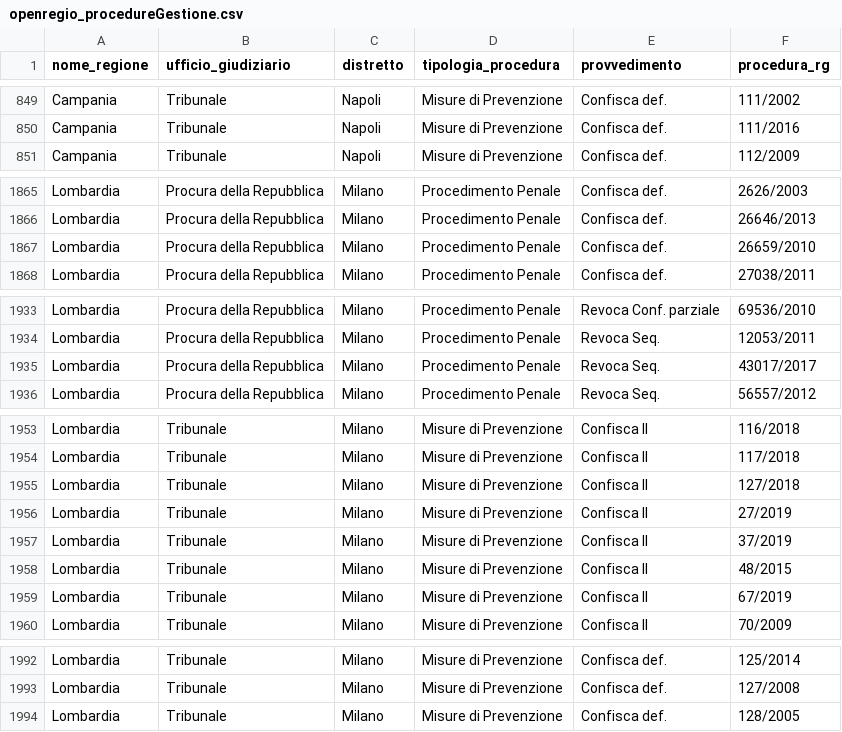
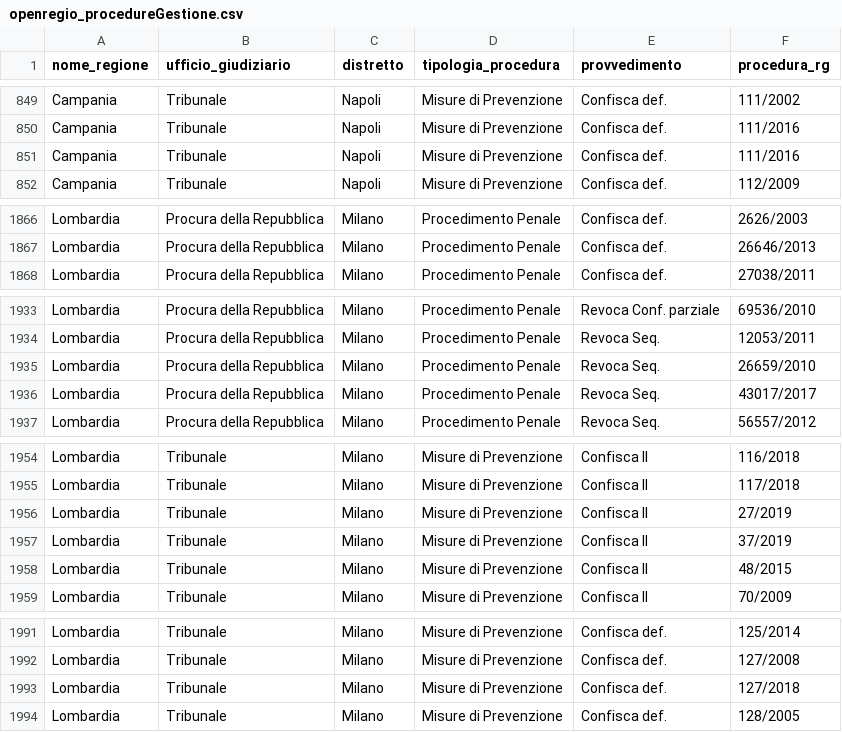
Before and after one commit to aborruso/firstaction, a CSV file: openregio_procedureGestione.csv, drawn as a sheet; only a part is shown, gaps mark what is left out; the diff covers the shown part only.

```diff
--- a/openregio_procedureGestione.csv
+++ b/openregio_procedureGestione.csv
@@ -850,2 +850,3 @@ Campania,Tribunale,Napoli,Misure di Prevenzione,Confisca def.,111/2002
 Campania,Tribunale,Napoli,Misure di Prevenzione,Confisca def.,111/2016
+Campania,Tribunale,Napoli,Misure di Prevenzione,Confisca def.,111/2016
 Campania,Tribunale,Napoli,Misure di Prevenzione,Confisca def.,112/2009
@@ -1866,3 +1867,2 @@ Lombardia,Procura della Repubblica,Milano,Procedimento Penale,Confisca def.,2626
 Lombardia,Procura della Repubblica,Milano,Procedimento Penale,Confisca def.,26646/2013
-Lombardia,Procura della Repubblica,Milano,Procedimento Penale,Confisca def.,26659/2010
 Lombardia,Procura della Repubblica,Milano,Procedimento Penale,Confisca def.,27038/2011
@@ -1934,2 +1934,3 @@ Lombardia,Procura della Repubblica,Milano,Procedimento Penale,Revoca Conf. parzi
 Lombardia,Procura della Repubblica,Milano,Procedimento Penale,Revoca Seq.,12053/2011
+Lombardia,Procura della Repubblica,Milano,Procedimento Penale,Revoca Seq.,26659/2010
 Lombardia,Procura della Repubblica,Milano,Procedimento Penale,Revoca Seq.,43017/2017
@@ -1954,3 +1955,2 @@ Lombardia,Tribunale,Milano,Misure di Prevenzione,Confisca II,116/2018
 Lombardia,Tribunale,Milano,Misure di Prevenzione,Confisca II,117/2018
-Lombardia,Tribunale,Milano,Misure di Prevenzione,Confisca II,127/2018
 Lombardia,Tribunale,Milano,Misure di Prevenzione,Confisca II,27/2019
@@ -1958,3 +1958,2 @@ Lombardia,Tribunale,Milano,Misure di Prevenzione,Confisca II,37/2019
 Lombardia,Tribunale,Milano,Misure di Prevenzione,Confisca II,48/2015
-Lombardia,Tribunale,Milano,Misure di Prevenzione,Confisca II,67/2019
 Lombardia,Tribunale,Milano,Misure di Prevenzione,Confisca II,70/2009
@@ -1993,2 +1992,3 @@ Lombardia,Tribunale,Milano,Misure di Prevenzione,Confisca def.,125/2014
 Lombardia,Tribunale,Milano,Misure di Prevenzione,Confisca def.,127/2008
+Lombardia,Tribunale,Milano,Misure di Prevenzione,Confisca def.,127/2018
 Lombardia,Tribunale,Milano,Misure di Prevenzione,Confisca def.,128/2005
```
Also changed, not shown: 1 added row elsewhere in this file, 3 other files.
